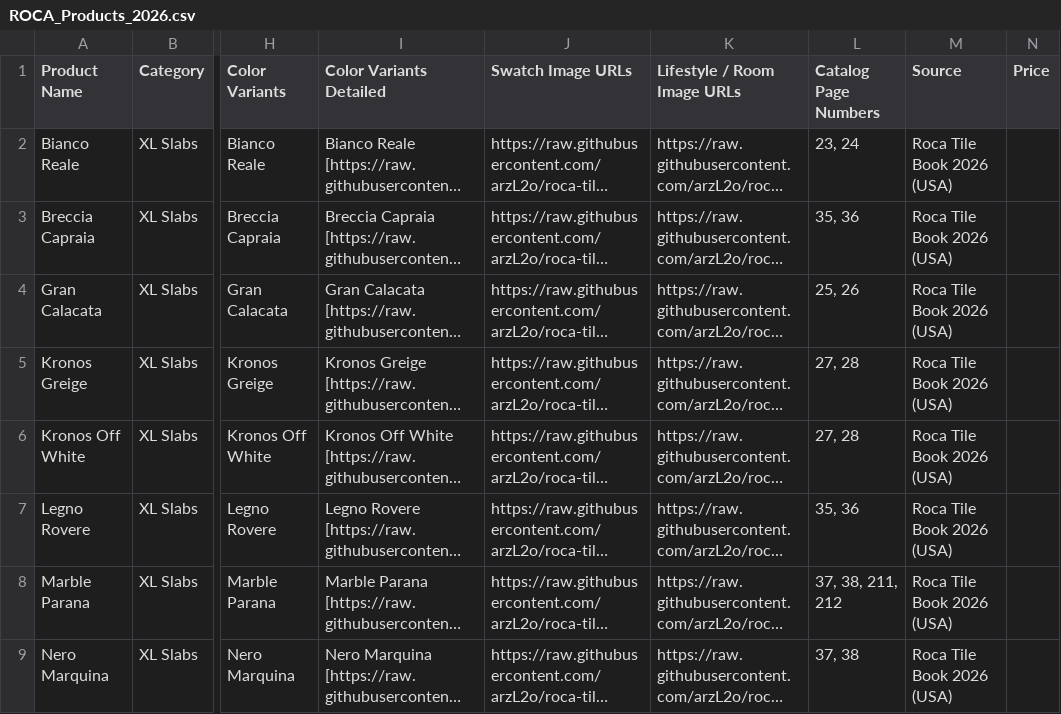
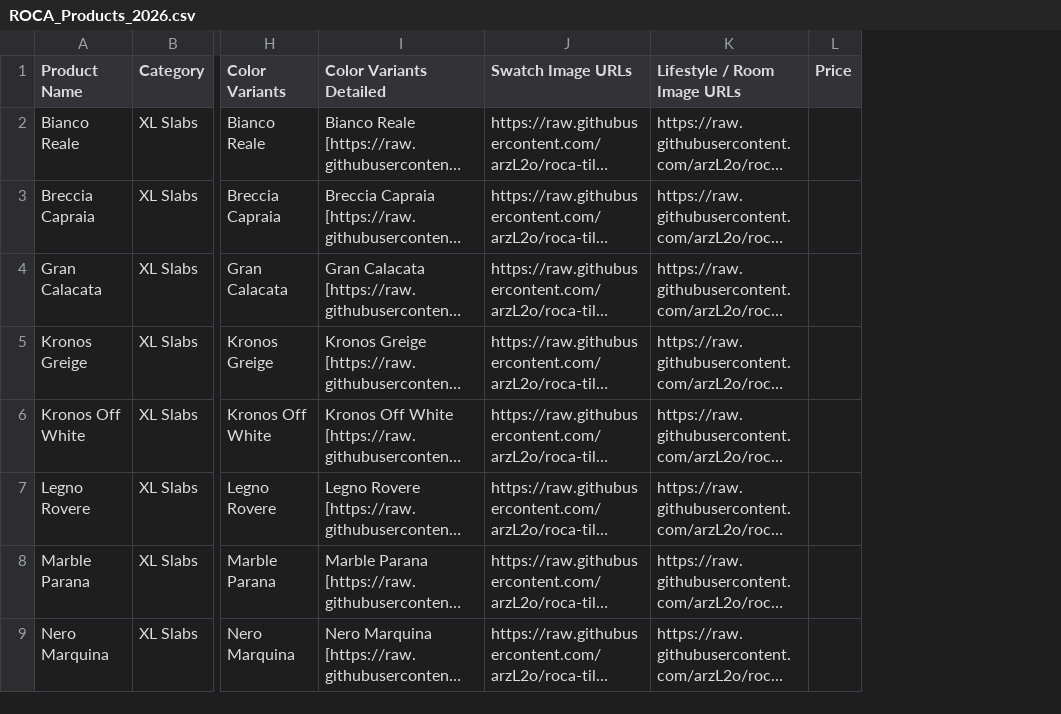
Before and after one commit to arzL2o/roca-tile-2026-images, a CSV file: ROCA_Products_2026.csv, drawn as a sheet; only a part is shown, gaps mark what is left out; long unchanged cells end in …; the diff names each change by its address in the sheet, - before the commit and + after, or states it on an @@ line.

Commit message:
Drop catalog-page-number and source columns from CSV

```diff
--- a/ROCA_Products_2026.csv
+++ b/ROCA_Products_2026.csv
-column L (Catalog Page Numbers), rows 2-9: 23, 24 | 35, 36 | 25, 26 | 27, 28 | 27, 28 | 35, 36 | 37, 38, 211, 212 | 37, 38
-column M (Source), rows 2-9: all Roca Tile Book 2026 (USA)
```
